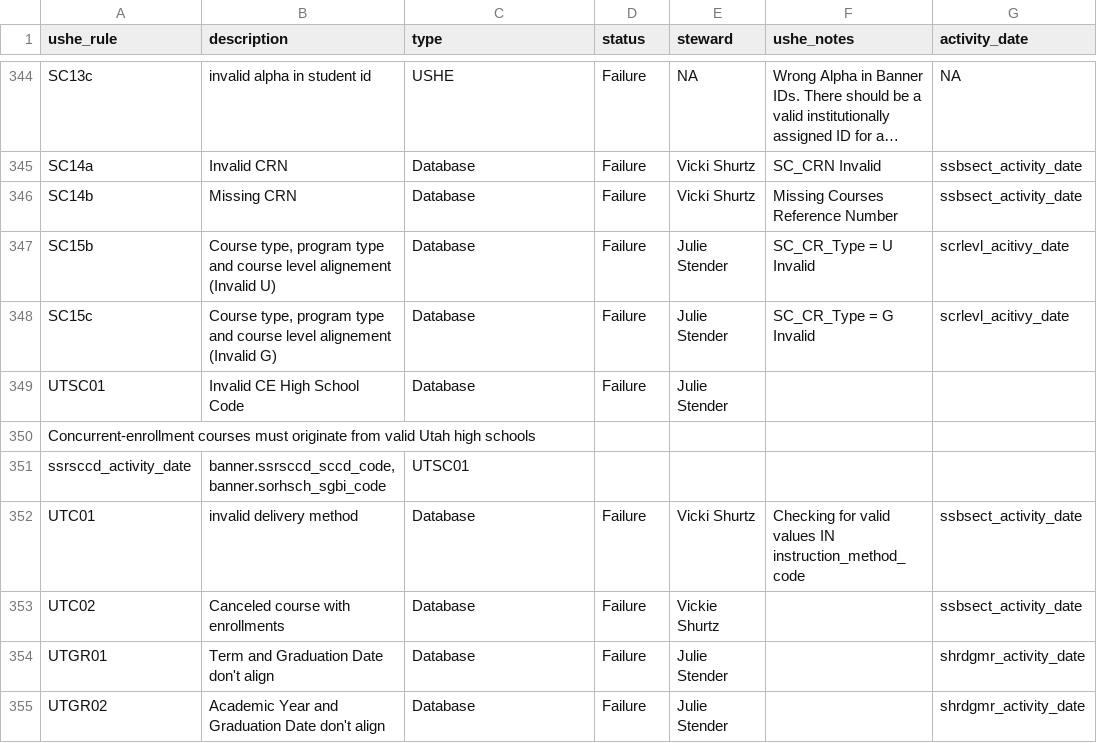
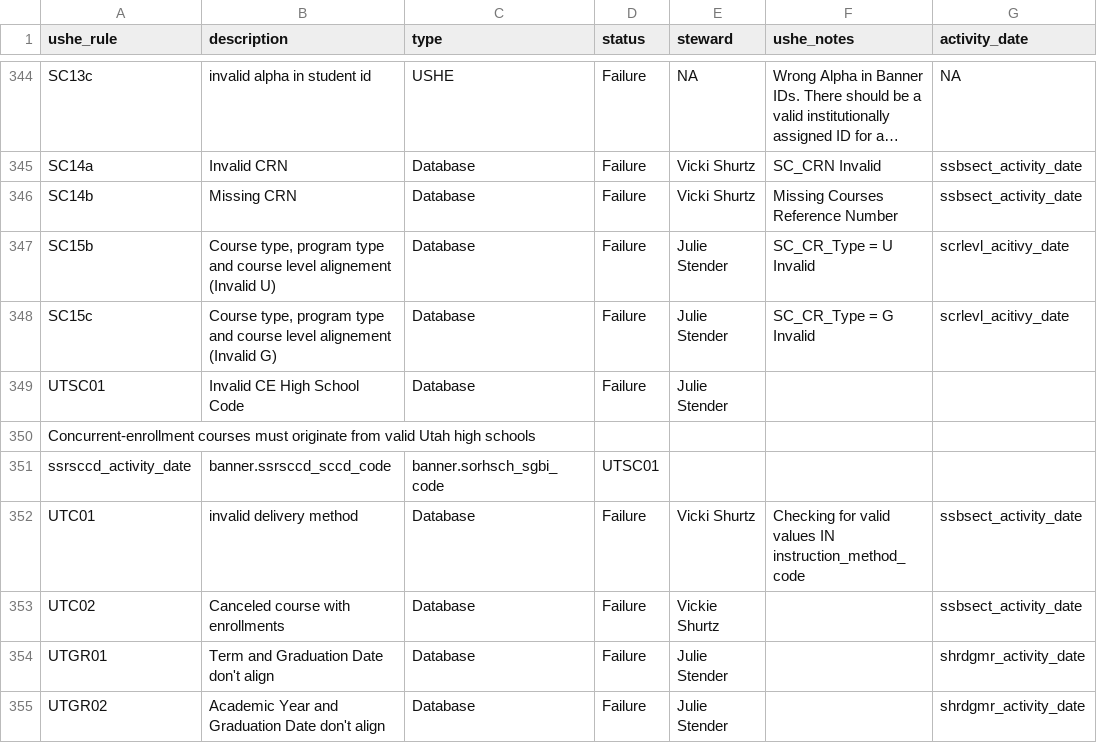
Before and after one commit to ut-effectiveness/utValidateR, a CSV file: sandbox/rule-metadata.csv, drawn as a sheet; only a part is shown, gaps mark what is left out; long unchanged cells end in …; the diff names each change by its address in the sheet, - before the commit and + after, or states it on an @@ line.

Commit message:
Updating to fix UTSC 01

```diff
--- a/sandbox/rule-metadata.csv
+++ b/sandbox/rule-metadata.csv
-B351 (description): banner.ssrsccd_sccd_code, banner.sorhsch_sgbi_code
+B351 (description): banner.ssrsccd_sccd_code
-C351 (type): UTSC01
+C351 (type): banner.sorhsch_sgbi_code
-D351 (status): (empty)
+D351 (status): UTSC01
```
